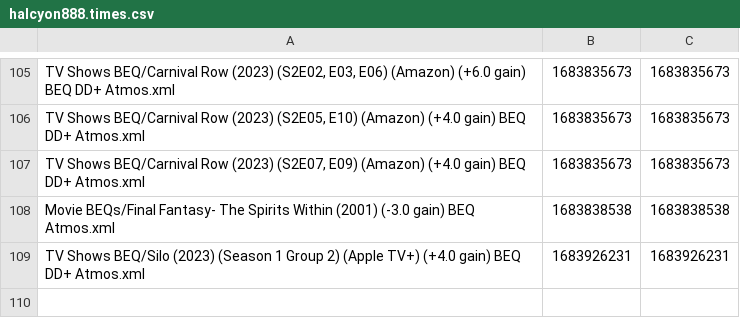
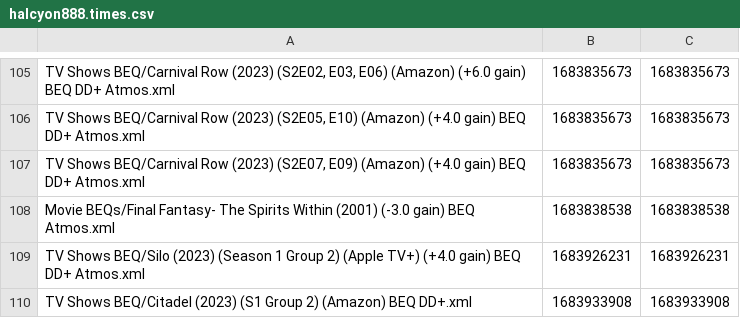
Before and after one commit to 3ll3d00d/beqcatalogue, a CSV file: halcyon888.times.csv, drawn as a sheet; only a part is shown, gaps mark what is left out.

```diff
--- a/halcyon888.times.csv
+++ b/halcyon888.times.csv
@@ -109 +109,2 @@ Movie BEQs/Final Fantasy- The Spirits Within (2001) (-3.0 gain) BEQ Atmos.xml,16
 TV Shows BEQ/Silo (2023) (Season 1 Group 2) (Apple TV+) (+4.0 gain) BEQ DD+ Atmos.xml,1683926231,1683926231
+TV Shows BEQ/Citadel (2023) (S1 Group 2) (Amazon) BEQ DD+.xml,1683933908,1683933908
```
Also changed, not shown: 8 other files.
